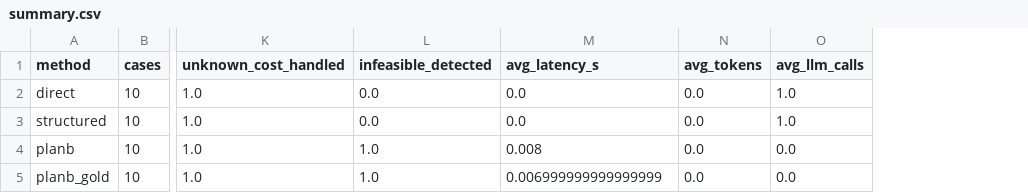
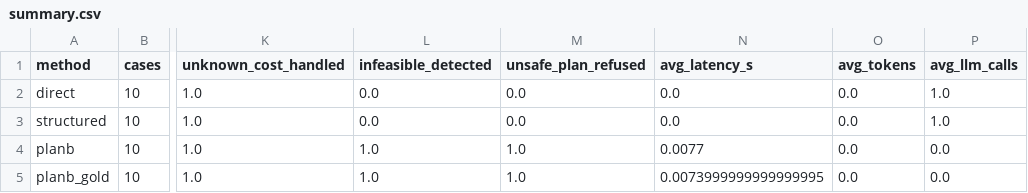
Before and after one commit to ShiYee01/COMP7608-Large-language-models-Final-Project, a CSV file: evaluation/results/mock-pipeline-test/summary.csv, drawn as a sheet; only a part is shown, gaps mark what is left out; addresses are those after the commit; the diff names each change by its address in the sheet, - before the commit and + after, or states it on an @@ line.

```diff
--- a/evaluation/results/mock-pipeline-test/summary.csv
+++ b/evaluation/results/mock-pipeline-test/summary.csv
+column M (unsafe_plan_refused), rows 2-5: 0.0 | 0.0 | 1.0 | 1.0
-N4 (avg_latency_s): 0.008
+N4 (avg_latency_s): 0.0077
-N5 (avg_latency_s): 0.006999999999999999
+N5 (avg_latency_s): 0.0073999999999999995
```
Also changed, not shown: evaluation/results/mock-pipeline-test/per_case.csv, 15 other files.
